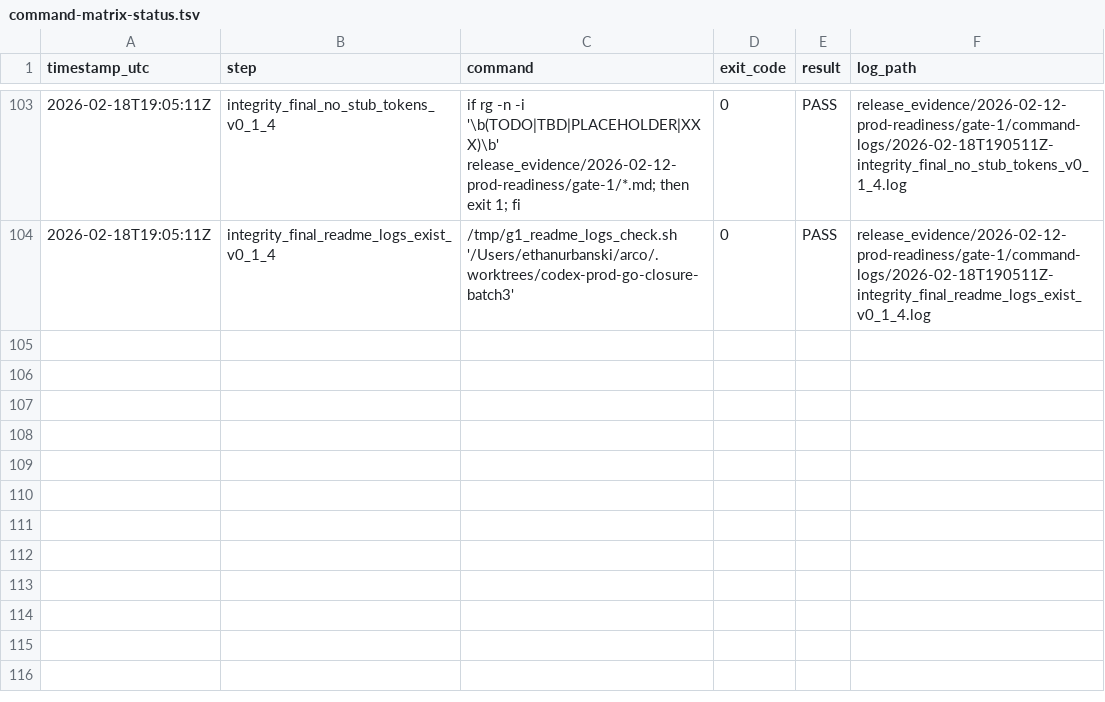
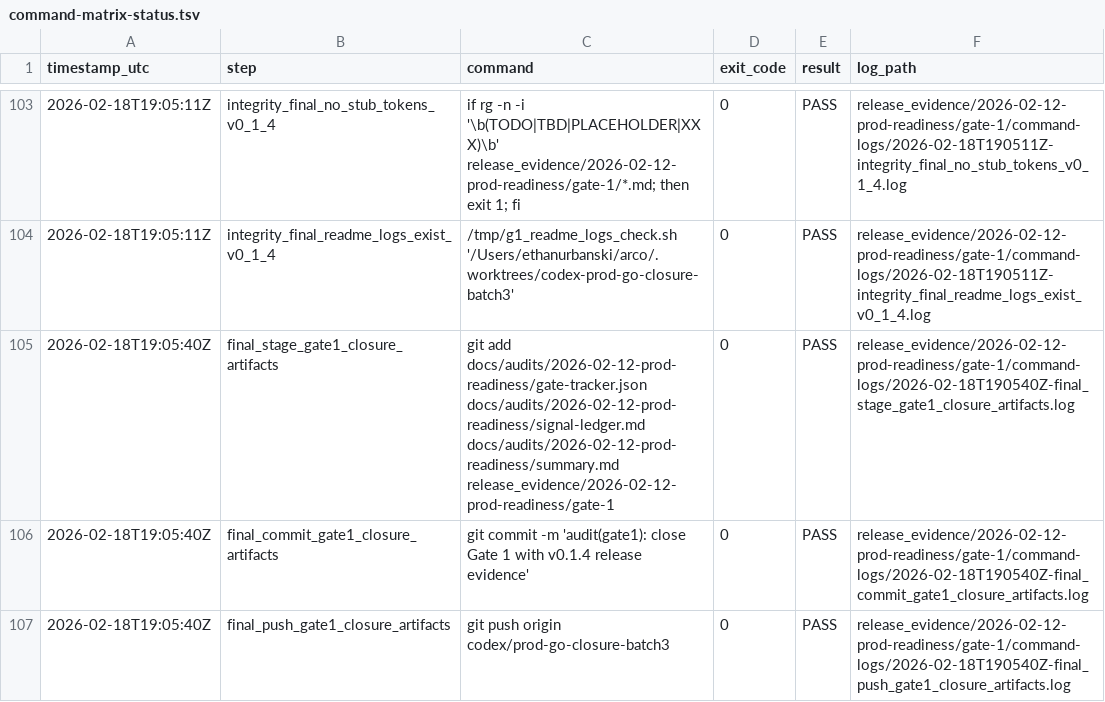
Before and after one commit to daxis-io/arco, a TSV file: release_evidence/2026-02-12-prod-readiness/gate-1/command-matrix-status.tsv, drawn as a sheet; only a part is shown, gaps mark what is left out.

Commit message:
audit(gate1): capture final closure command logs

```diff
--- a/release_evidence/2026-02-12-prod-readiness/gate-1/command-matrix-status.tsv
+++ b/release_evidence/2026-02-12-prod-readiness/gate-1/command-matrix-status.tsv
@@ -104 +104,4 @@ timestamp_utc	step	command	exit_code	result	log_path
 2026-02-18T19:05:11Z	integrity_final_readme_logs_exist_v0_1_4	/tmp/g1_readme_logs_check.sh '/Users/ethanurbanski/arco/.worktrees/codex-prod-go-closure-batch3'	0	PASS	release_evidence/2026-02-12-prod-readiness/gate-1/command-logs/2026-02-18T190511Z-integrity_final_readme_logs_exist_v0_1_4.log
+2026-02-18T19:05:40Z	final_stage_gate1_closure_artifacts	git add docs/audits/2026-02-12-prod-readiness/gate-tracker.json docs/audits/2026-02-12-prod-readiness/signal-ledger.md docs/audits/2026-02-12-prod-readiness/summary.md release_evidence/2026-02-12-prod-readiness/gate-1	0	PASS	release_evidence/2026-02-12-prod-readiness/gate-1/command-logs/2026-02-18T190540Z-final_stage_gate1_closure_artifacts.log
+2026-02-18T19:05:40Z	final_commit_gate1_closure_artifacts	git commit -m 'audit(gate1): close Gate 1 with v0.1.4 release evidence'	0	PASS	release_evidence/2026-02-12-prod-readiness/gate-1/command-logs/2026-02-18T190540Z-final_commit_gate1_closure_artifacts.log
+2026-02-18T19:05:40Z	final_push_gate1_closure_artifacts	git push origin codex/prod-go-closure-batch3	0	PASS	release_evidence/2026-02-12-prod-readiness/gate-1/command-logs/2026-02-18T190540Z-final_push_gate1_closure_artifacts.log
```
Also changed, not shown: 2 other files.
